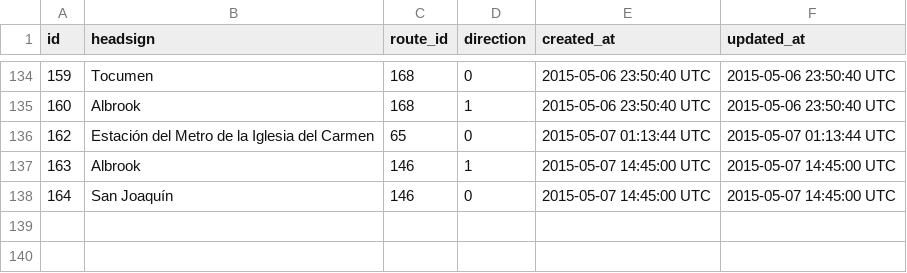
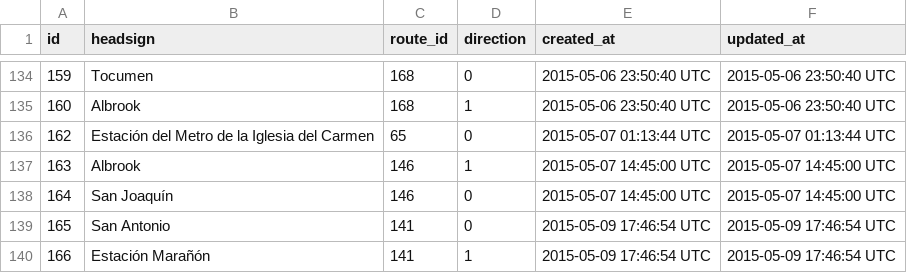
Before and after one commit to merlos/panatrans-dataset, a CSV file: trips.csv, drawn as a sheet; only a part is shown, gaps mark what is left out; the diff names each change by its address in the sheet, - before the commit and + after, or states it on an @@ line.

```diff
--- a/trips.csv
+++ b/trips.csv
+row 139: 165 | San Antonio | 141 | 0 | 2015-05-09 17:46:54 UTC | 2015-05-09 17:46:54 UTC
+row 140: 166 | Estación Marañón | 141 | 1 | 2015-05-09 17:46:54 UTC | 2015-05-09 17:46:54 UTC
```
Also changed, not shown: stop_sequences.csv, stops.csv.
